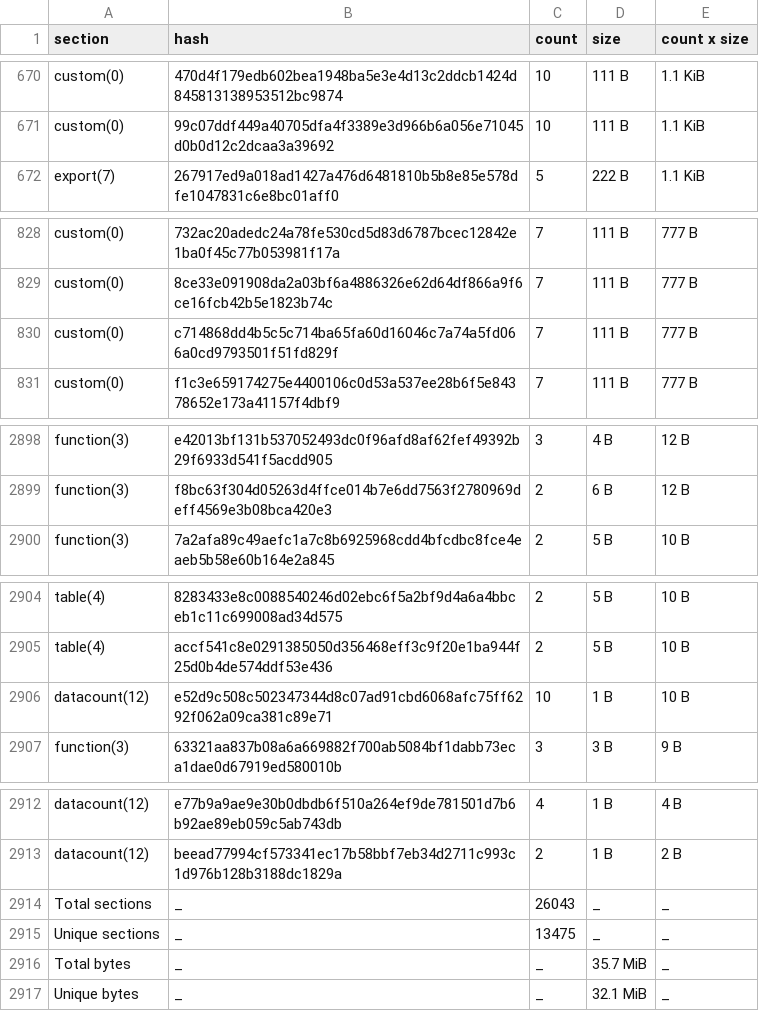
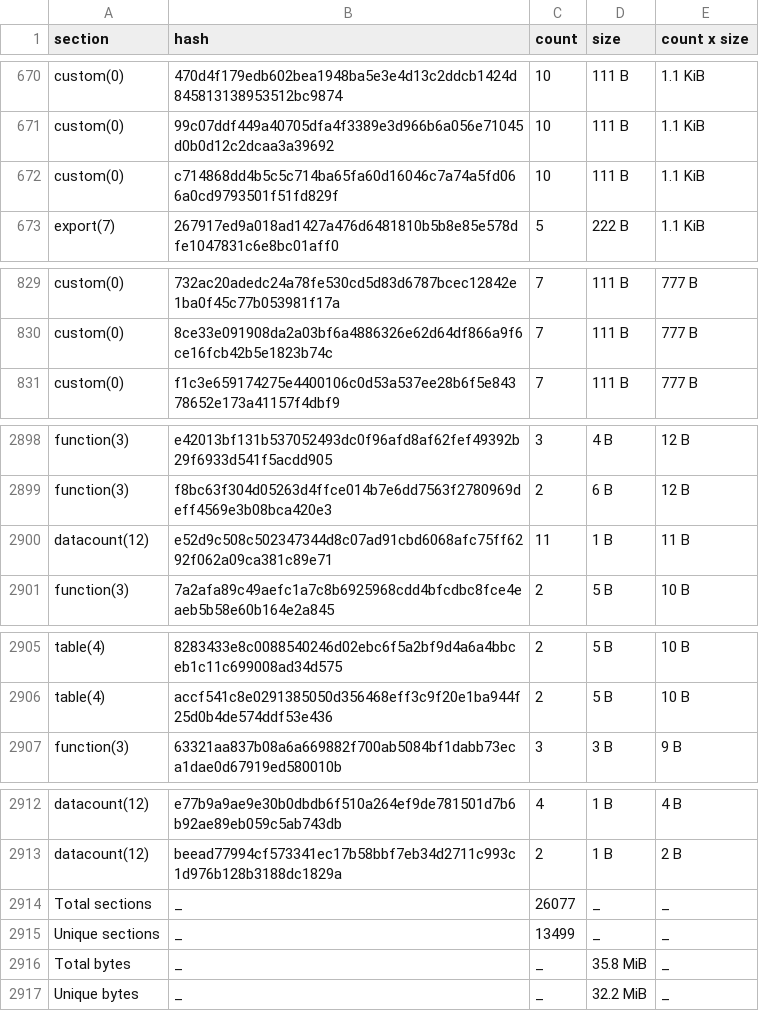
Before and after one commit to stellar-experimental/contract-wasms, a CSV file: analysis/dupe-sections.csv, drawn as a sheet; only a part is shown, gaps mark what is left out; the diff covers the shown part only.

```diff
--- a/analysis/dupe-sections.csv
+++ b/analysis/dupe-sections.csv
@@ -671,2 +671,3 @@ custom(0),470d4f179edb602bea1948ba5e3e4d13c2ddcb1424d845813138953512bc9874,10,11
 custom(0),99c07ddf449a40705dfa4f3389e3d966b6a056e71045d0b0d12c2dcaa3a39692,10,111 B,1.1 KiB
+custom(0),c714868dd4b5c5c714ba65fa60d16046c7a74a5fd066a0cd9793501f51fd829f,10,111 B,1.1 KiB
 export(7),267917ed9a018ad1427a476d6481810b5b8e85e578dfe1047831c6e8bc01aff0,5,222 B,1.1 KiB
@@ -829,3 +830,2 @@ custom(0),732ac20adedc24a78fe530cd5d83d6787bcec12842e1ba0f45c77b053981f17a,7,111
 custom(0),8ce33e091908da2a03bf6a4886326e62d64df866a9f6ce16fcb42b5e1823b74c,7,111 B,777 B
-custom(0),c714868dd4b5c5c714ba65fa60d16046c7a74a5fd066a0cd9793501f51fd829f,7,111 B,777 B
 custom(0),f1c3e659174275e4400106c0d53a537ee28b6f5e84378652e173a41157f4dbf9,7,111 B,777 B
@@ -2899,2 +2899,3 @@ function(3),e42013bf131b537052493dc0f96afd8af62fef49392b29f6933d541f5acdd905,3,4
 function(3),f8bc63f304d05263d4ffce014b7e6dd7563f2780969deff4569e3b08bca420e3,2,6 B,12 B
+datacount(12),e52d9c508c502347344d8c07ad91cbd6068afc75ff6292f062a09ca381c89e71,11,1 B,11 B
 function(3),7a2afa89c49aefc1a7c8b6925968cdd4bfcdbc8fce4eaeb5b58e60b164e2a845,2,5 B,10 B
@@ -2905,3 +2906,2 @@ table(4),8283433e8c0088540246d02ebc6f5a2bf9d4a6a4bbceb1c11c699008ad34d575,2,5 B,
 table(4),accf541c8e0291385050d356468eff3c9f20e1ba944f25d0b4de574ddf53e436,2,5 B,10 B
-datacount(12),e52d9c508c502347344d8c07ad91cbd6068afc75ff6292f062a09ca381c89e71,10,1 B,10 B
 function(3),63321aa837b08a6a669882f700ab5084bf1dabb73eca1dae0d67919ed580010b,3,3 B,9 B
@@ -2913,5 +2913,5 @@ datacount(12),e77b9a9ae9e30b0dbdb6f510a264ef9de781501d7b6b92ae89eb059c5ab743db,4
 datacount(12),beead77994cf573341ec17b58bbf7eb34d2711c993c1d976b128b3188dc1829a,2,1 B,2 B
-Total sections,_,26043,_,_
-Unique sections,_,13475,_,_
-Total bytes,_,_,35.7 MiB,_
-Unique bytes,_,_,32.1 MiB,_
+Total sections,_,26077,_,_
+Unique sections,_,13499,_,_
+Total bytes,_,_,35.8 MiB,_
+Unique bytes,_,_,32.2 MiB,_
```
Also changed, not shown: 3 edited cells elsewhere in this file, analysis/dupe-code.csv, analysis/dupe-specs.csv, 28 other files.
